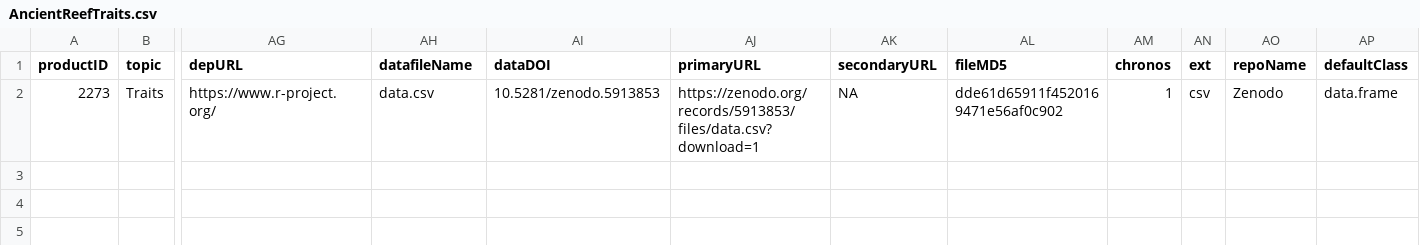
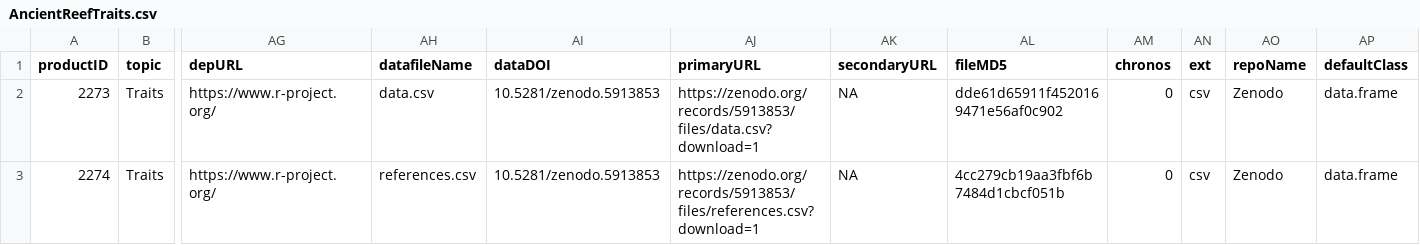
Before and after one commit to chronosphere-info/chrono_arch_2, a CSV file: users/public/R/AncientReefTraits.csv, drawn as a sheet; only a part is shown, gaps mark what is left out; rows hold the shown columns only; the diff names each change by its address in the sheet, - before the commit and + after, or states it on an @@ line.

Commit message:
Update to version 20231106_b146

```diff
--- a/users/public/R/AncientReefTraits.csv
+++ b/users/public/R/AncientReefTraits.csv
-AM2 (chronos): 1
+AM2 (chronos): 0
+row 3: 2274 | Traits | https://www.r-project.org/ | references.csv | 10.5281/zenodo.5913853 | https://zenodo.org/records/5913853/files/references.csv?download=1 | NA | 4cc279cb19aa3fbf6b7484d1cbcf051b | 0 | csv | Zenodo | data.frame
```
Also changed, not shown: users/public/R/subguide.csv, users/public/guide.csv, 2 other files.
